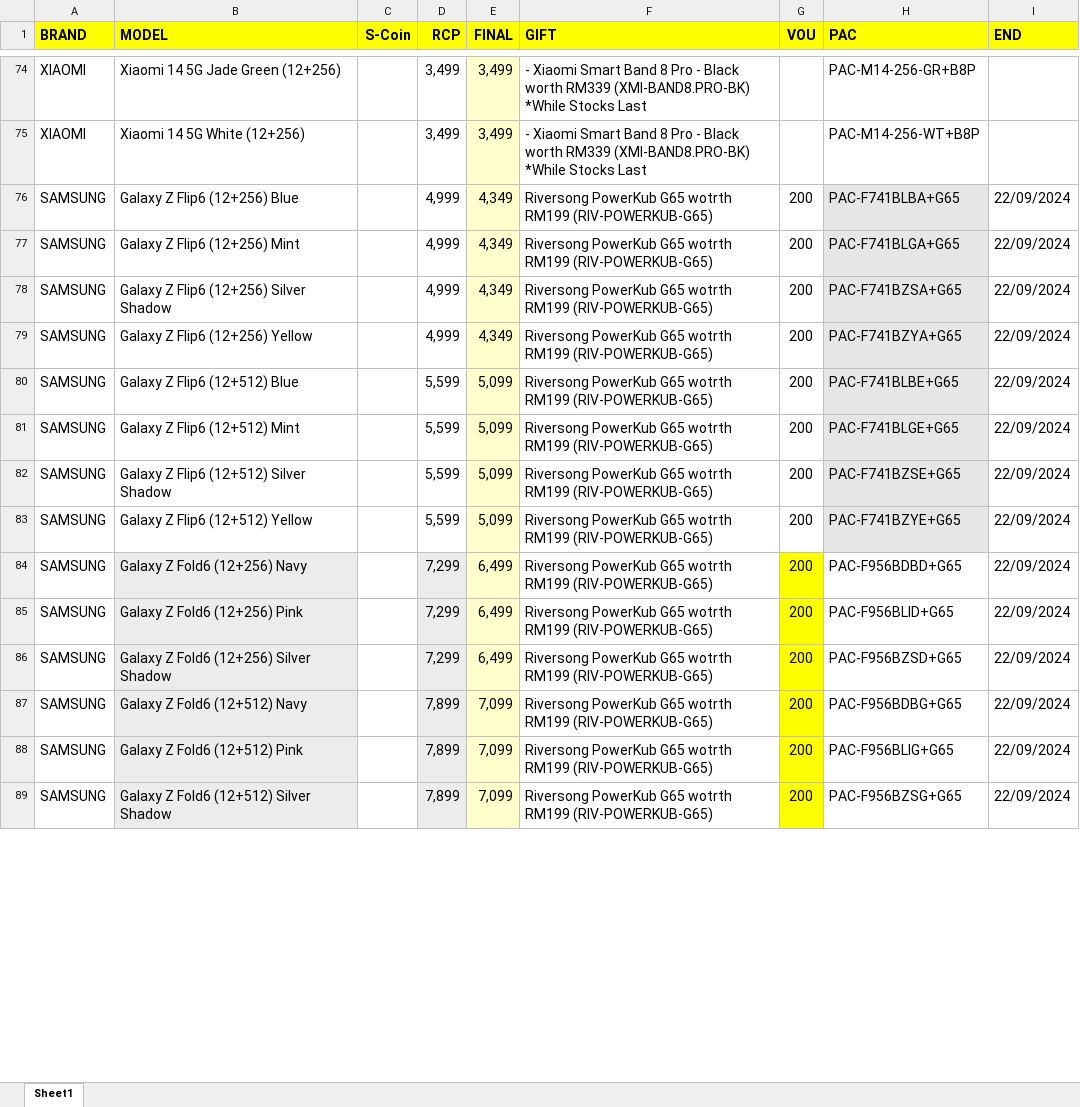
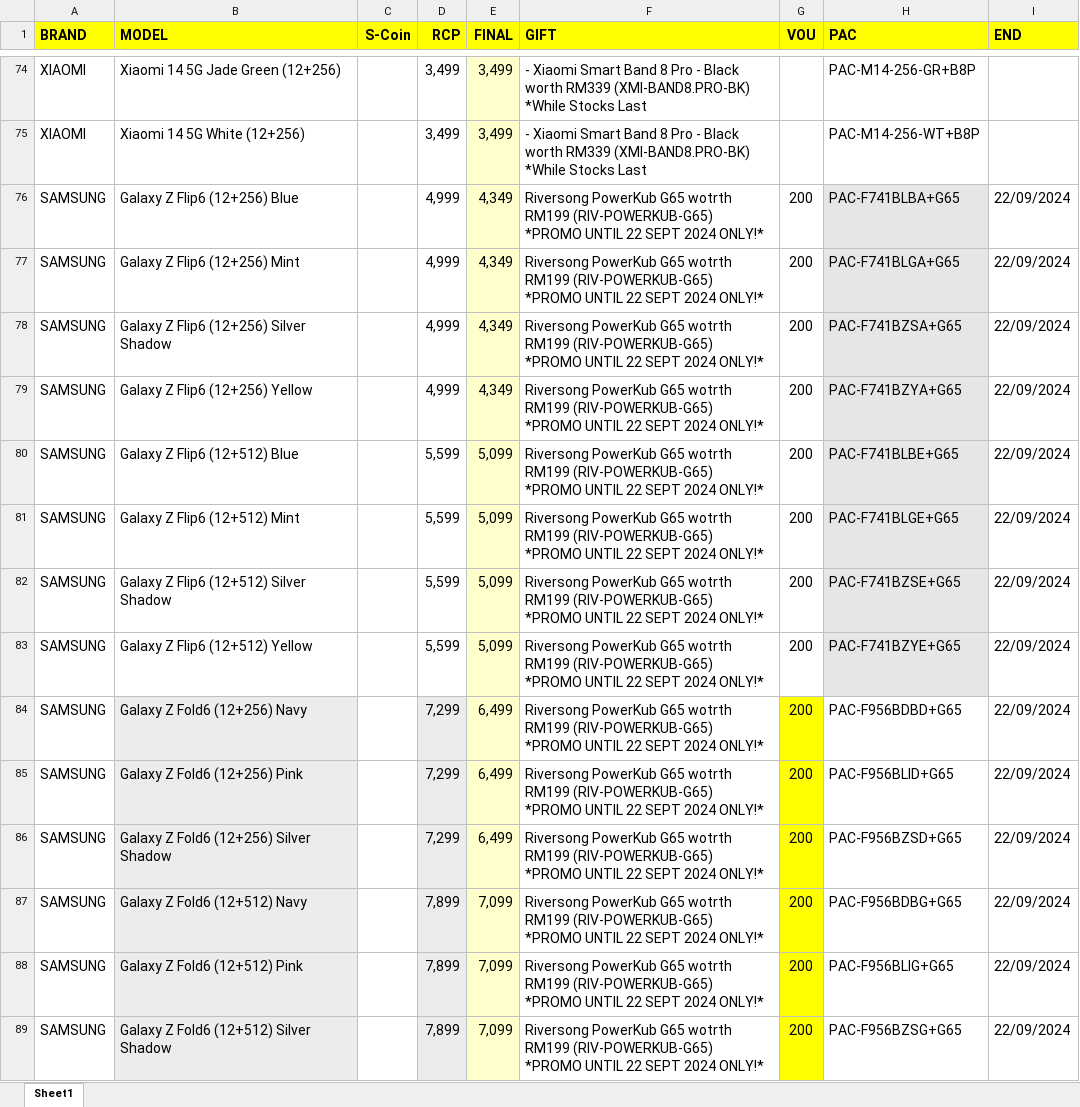
Before and after one commit to senhengtemerloh/promo-page, an Excel workbook: promo_list.xlsx, sheet Sheet1, drawn as a sheet; only a part is shown, gaps mark what is left out; values as stored, in another font and other column widths than the file's, no borders; ↵ is a line break in a cell; the diff covers the shown part only; the diff names each change by its address in the sheet, - before the commit and + after, or states it on an @@ line.

Commit message:
Add files via upload

```diff
--- a/promo_list.xlsx (sheet Sheet1)
+++ b/promo_list.xlsx (sheet Sheet1)
-F76:F89 (GIFT): …RM199 (RIV-POWERKUB-G65)
+F76:F89 (GIFT): …RM199 (RIV-POWERKUB-G65) ↵ *PROMO UNTIL 22 SEPT 2024 ONLY!*
```
Also changed, not shown: 20 edited cells elsewhere in this sheet.
